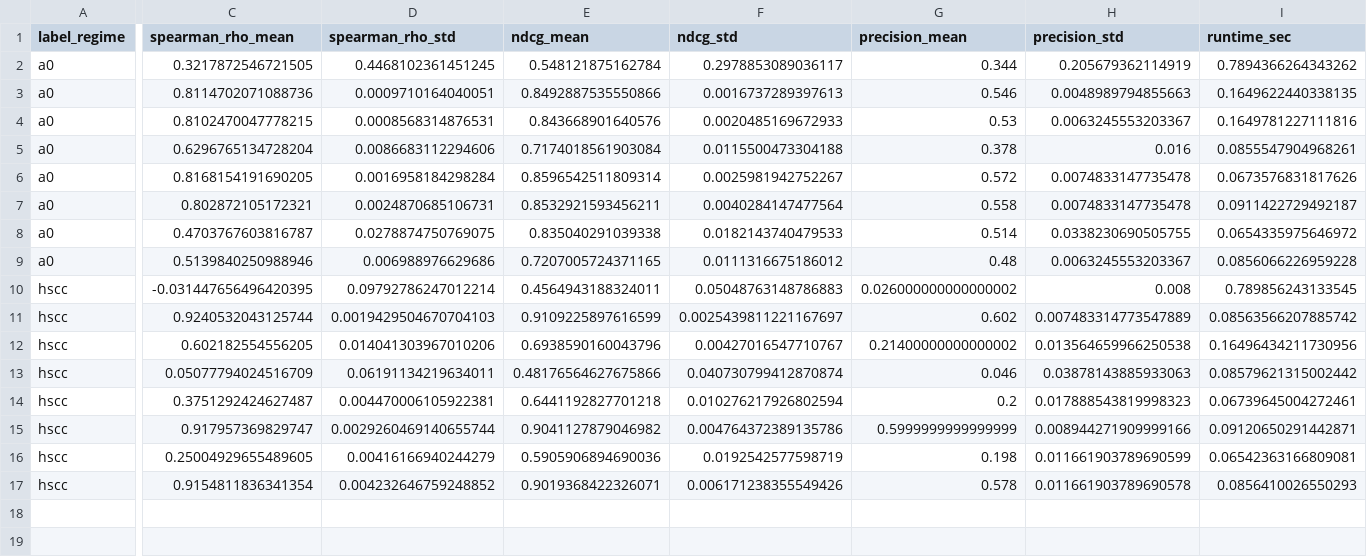
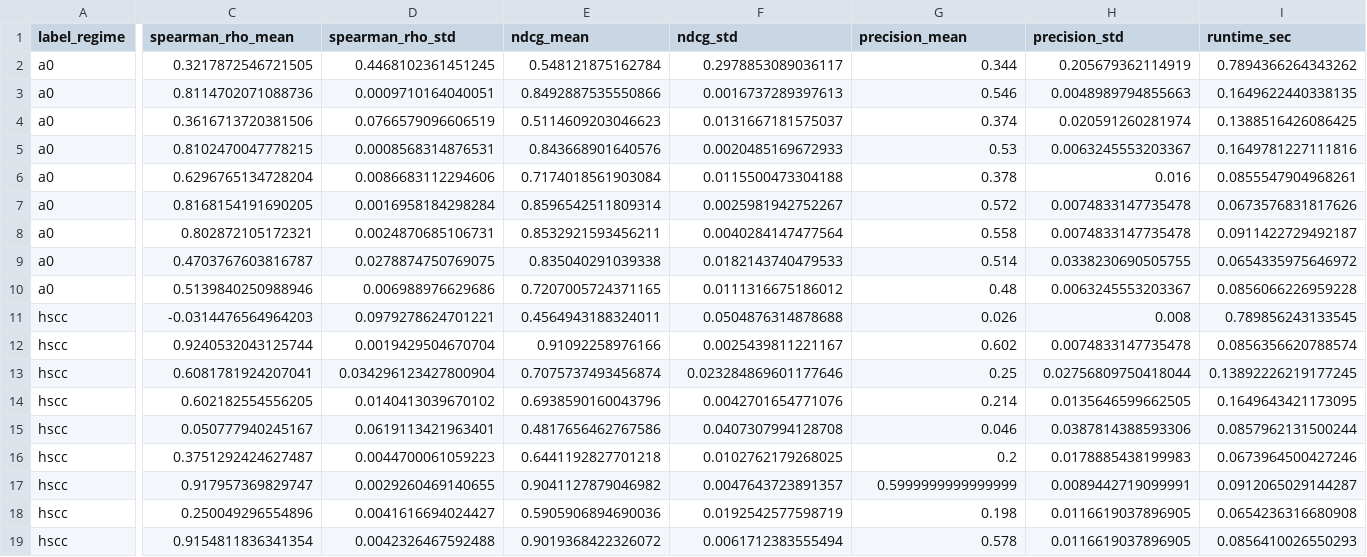
Before and after one commit to qvinhx89/SNA_Group9_CBoW, a CSV file: outputs/mapr2026_v3_results/surrogate_ranking_metrics.csv, drawn as a sheet; only a part is shown, gaps mark what is left out; removed rows and columns are numbered as before the commit, all else as after; rows hold the shown columns only; the diff covers the shown part only; the diff names each change by its address in the sheet, - before the commit and + after, or states it on an @@ line.

```diff
--- a/outputs/mapr2026_v3_results/surrogate_ranking_metrics.csv
+++ b/outputs/mapr2026_v3_results/surrogate_ranking_metrics.csv
+row 4: a0 | 0.3616713720381506 | 0.0766579096606519 | 0.5114609203046623 | 0.0131667181575037 | 0.374 | 0.020591260281974 | 0.1388516426086425
-C11 (spearman_rho_mean): -0.031447656496420395
+C11 (spearman_rho_mean): -0.0314476564964203
-D11 (spearman_rho_std): 0.09792786247012214
+D11 (spearman_rho_std): 0.0979278624701221
-F11 (ndcg_std): 0.05048763148786883
+F11 (ndcg_std): 0.0504876314878688
-G11 (precision_mean): 0.026000000000000002
+G11 (precision_mean): 0.026
-D12 (spearman_rho_std): 0.0019429504670704103
+D12 (spearman_rho_std): 0.0019429504670704
-E12 (ndcg_mean): 0.9109225897616599
+E12 (ndcg_mean): 0.91092258976166
-F12 (ndcg_std): 0.0025439811221167697
+F12 (ndcg_std): 0.0025439811221167
-H12 (precision_std): 0.007483314773547889
+H12 (precision_std): 0.0074833147735478
-I12 (runtime_sec): 0.08563566207885742
+I12 (runtime_sec): 0.0856356620788574
+row 13: hscc | 0.6081781924207041 | 0.034296123427800904 | 0.7075737493456874 | 0.023284869601177646 | 0.25 | 0.02756809750418044 | 0.13892226219177245
-D14 (spearman_rho_std): 0.014041303967010206
+D14 (spearman_rho_std): 0.0140413039670102
-F14 (ndcg_std): 0.00427016547710767
+F14 (ndcg_std): 0.0042701654771076
-G14 (precision_mean): 0.21400000000000002
+G14 (precision_mean): 0.214
-H14 (precision_std): 0.013564659966250538
+H14 (precision_std): 0.0135646599662505
-I14 (runtime_sec): 0.16496434211730956
+I14 (runtime_sec): 0.1649643421173095
-row 13: hscc | 0.05077794024516709 | 0.06191134219634011 | 0.48176564627675866 | 0.040730799412870874 | 0.046 | 0.03878143885933063 | 0.08579621315002442
+row 15: hscc | 0.050777940245167 | 0.0619113421963401 | 0.4817656462767586 | 0.0407307994128708 | 0.046 | 0.0387814388593306 | 0.0857962131500244
-D16 (spearman_rho_std): 0.004470006105922381
+D16 (spearman_rho_std): 0.0044700061059223
-F16 (ndcg_std): 0.010276217926802594
+F16 (ndcg_std): 0.0102762179268025
-H16 (precision_std): 0.017888543819998323
+H16 (precision_std): 0.0178885438199983
-I16 (runtime_sec): 0.06739645004272461
+I16 (runtime_sec): 0.0673964500427246
-D17 (spearman_rho_std): 0.0029260469140655744
+D17 (spearman_rho_std): 0.0029260469140655
-F17 (ndcg_std): 0.004764372389135786
+F17 (ndcg_std): 0.0047643723891357
-H17 (precision_std): 0.008944271909999166
+H17 (precision_std): 0.0089442719099991
-I17 (runtime_sec): 0.09120650291442871
+I17 (runtime_sec): 0.0912065029144287
-C18 (spearman_rho_mean): 0.25004929655489605
+C18 (spearman_rho_mean): 0.250049296554896
-D18 (spearman_rho_std): 0.00416166940244279
+D18 (spearman_rho_std): 0.0041616694024427
-H18 (precision_std): 0.011661903789690599
+H18 (precision_std): 0.0116619037896905
-I18 (runtime_sec): 0.06542363166809081
+I18 (runtime_sec): 0.0654236316680908
-D19 (spearman_rho_std): 0.004232646759248852
+D19 (spearman_rho_std): 0.0042326467592488
-E19 (ndcg_mean): 0.9019368422326071
+E19 (ndcg_mean): 0.9019368422326072
-F19 (ndcg_std): 0.006171238355549426
+F19 (ndcg_std): 0.0061712383555494
-H19 (precision_std): 0.011661903789690578
+H19 (precision_std): 0.0116619037896905
```
Also changed, not shown: 1 edited cell elsewhere in this file, outputs/mapr2026_v3_results/per_group_prediction_error.csv, outputs/mapr2026_v3_results/runtime_breakdown.csv.
